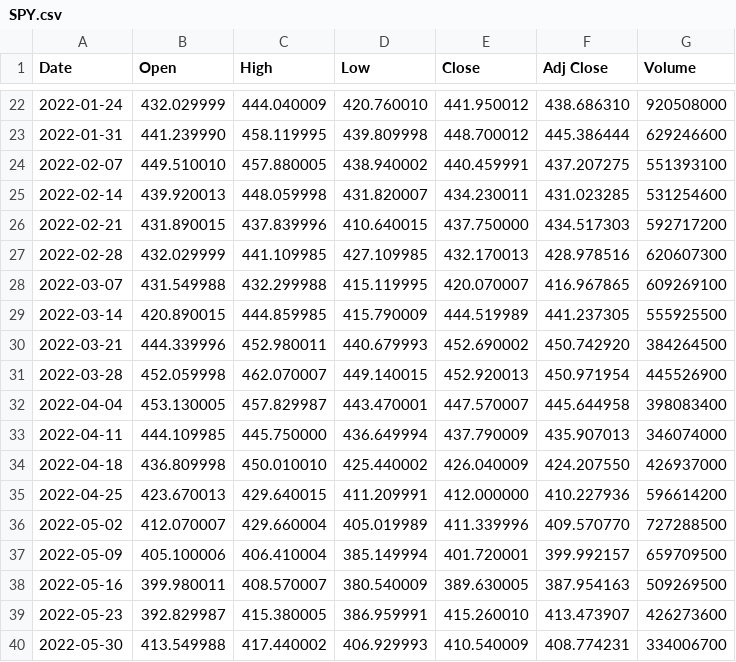
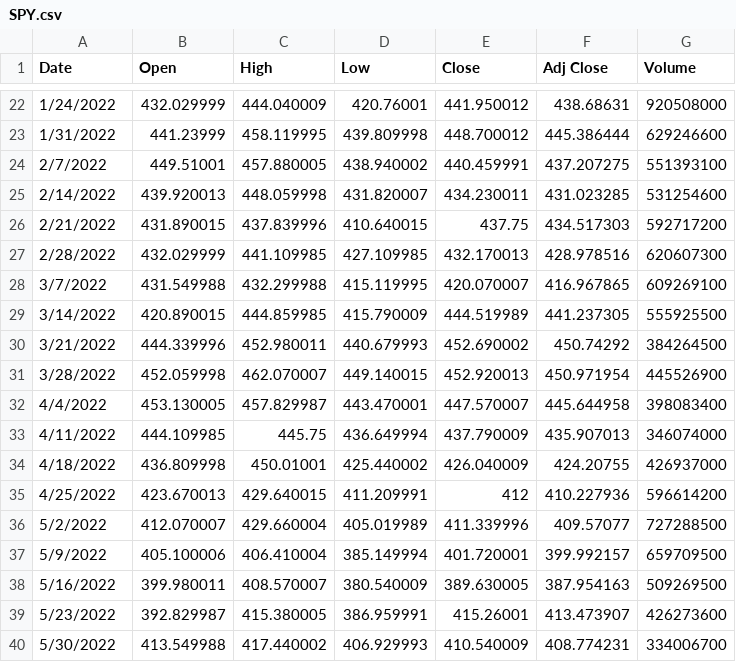
Before and after one commit to Andres1002/test, a CSV file: SPY.csv, drawn as a sheet; only a part is shown, gaps mark what is left out; the diff covers the shown part only.

```diff
--- a/SPY.csv
+++ b/SPY.csv
@@ -22,19 +22,19 @@ Date,Open,High,Low,Close,Adj Close,Volume
-2022-01-24,432.029999,444.040009,420.760010,441.950012,438.686310,920508000
-2022-01-31,441.239990,458.119995,439.809998,448.700012,445.386444,629246600
-2022-02-07,449.510010,457.880005,438.940002,440.459991,437.207275,551393100
-2022-02-14,439.920013,448.059998,431.820007,434.230011,431.023285,531254600
-2022-02-21,431.890015,437.839996,410.640015,437.750000,434.517303,592717200
-2022-02-28,432.029999,441.109985,427.109985,432.170013,428.978516,620607300
-2022-03-07,431.549988,432.299988,415.119995,420.070007,416.967865,609269100
-2022-03-14,420.890015,444.859985,415.790009,444.519989,441.237305,555925500
-2022-03-21,444.339996,452.980011,440.679993,452.690002,450.742920,384264500
-2022-03-28,452.059998,462.070007,449.140015,452.920013,450.971954,445526900
-2022-04-04,453.130005,457.829987,443.470001,447.570007,445.644958,398083400
-2022-04-11,444.109985,445.750000,436.649994,437.790009,435.907013,346074000
-2022-04-18,436.809998,450.010010,425.440002,426.040009,424.207550,426937000
-2022-04-25,423.670013,429.640015,411.209991,412.000000,410.227936,596614200
-2022-05-02,412.070007,429.660004,405.019989,411.339996,409.570770,727288500
-2022-05-09,405.100006,406.410004,385.149994,401.720001,399.992157,659709500
-2022-05-16,399.980011,408.570007,380.540009,389.630005,387.954163,509269500
-2022-05-23,392.829987,415.380005,386.959991,415.260010,413.473907,426273600
-2022-05-30,413.549988,417.440002,406.929993,410.540009,408.774231,334006700
+1/24/2022,432.029999,444.040009,420.76001,441.950012,438.68631,920508000
+1/31/2022,441.23999,458.119995,439.809998,448.700012,445.386444,629246600
+2/7/2022,449.51001,457.880005,438.940002,440.459991,437.207275,551393100
+2/14/2022,439.920013,448.059998,431.820007,434.230011,431.023285,531254600
+2/21/2022,431.890015,437.839996,410.640015,437.75,434.517303,592717200
+2/28/2022,432.029999,441.109985,427.109985,432.170013,428.978516,620607300
+3/7/2022,431.549988,432.299988,415.119995,420.070007,416.967865,609269100
+3/14/2022,420.890015,444.859985,415.790009,444.519989,441.237305,555925500
+3/21/2022,444.339996,452.980011,440.679993,452.690002,450.74292,384264500
+3/28/2022,452.059998,462.070007,449.140015,452.920013,450.971954,445526900
+4/4/2022,453.130005,457.829987,443.470001,447.570007,445.644958,398083400
+4/11/2022,444.109985,445.75,436.649994,437.790009,435.907013,346074000
+4/18/2022,436.809998,450.01001,425.440002,426.040009,424.20755,426937000
+4/25/2022,423.670013,429.640015,411.209991,412,410.227936,596614200
+5/2/2022,412.070007,429.660004,405.019989,411.339996,409.57077,727288500
+5/9/2022,405.100006,406.410004,385.149994,401.720001,399.992157,659709500
+5/16/2022,399.980011,408.570007,380.540009,389.630005,387.954163,509269500
+5/23/2022,392.829987,415.380005,386.959991,415.26001,413.473907,426273600
+5/30/2022,413.549988,417.440002,406.929993,410.540009,408.774231,334006700
```
Also changed, not shown: 1 added row, 1 removed row and 52 edited cells elsewhere in this file, 1 other file.
